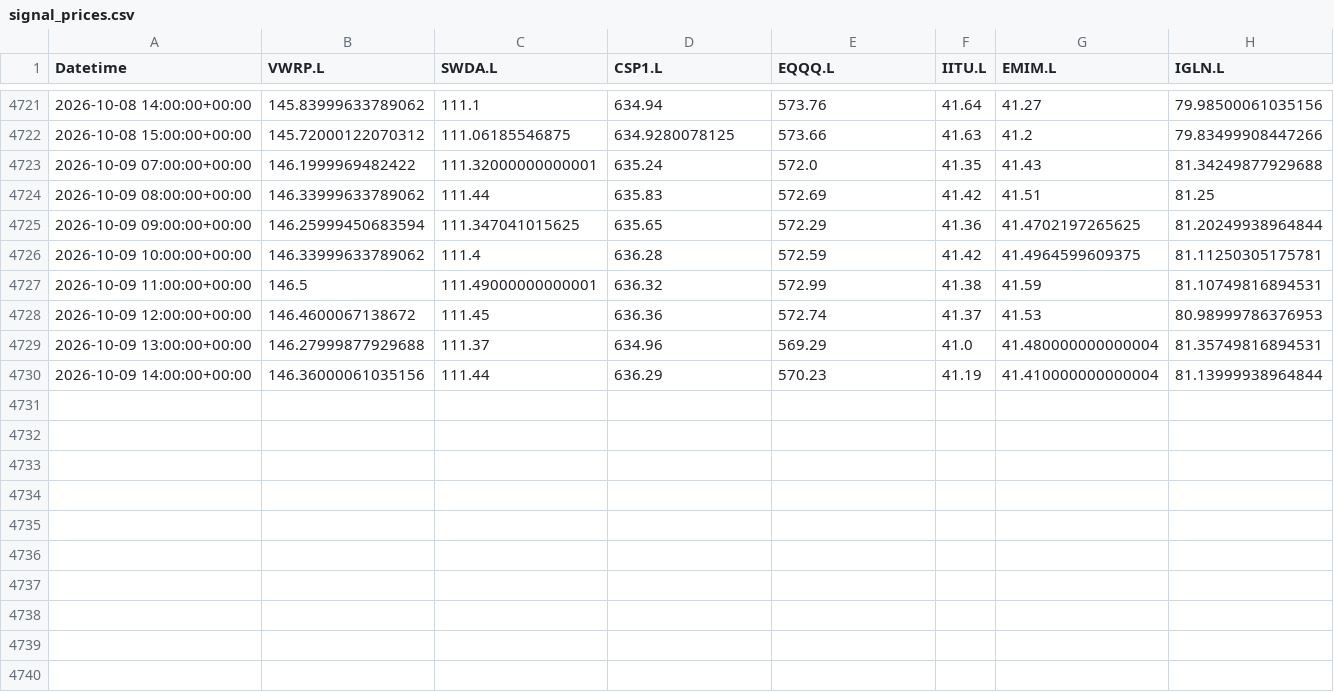
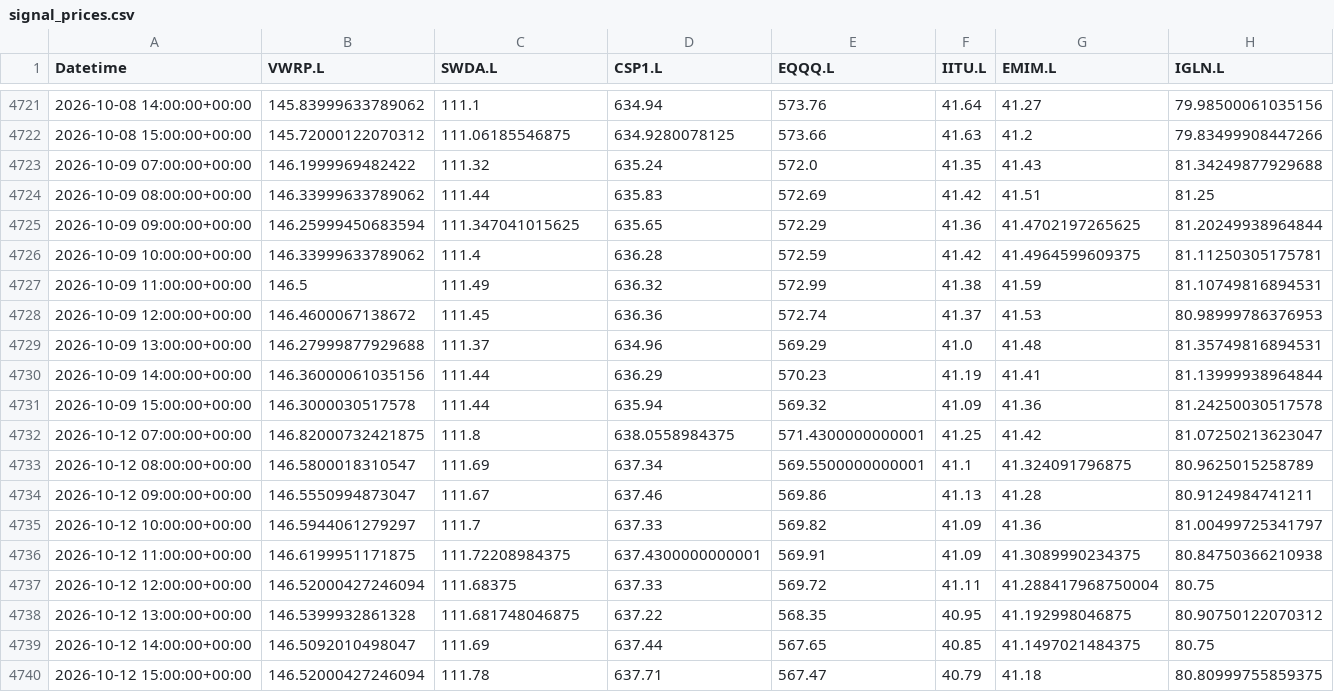
Before and after one commit to zpwhryv5gt-create/Momentum-trader, a CSV file: paper/signal_prices.csv, drawn as a sheet; only a part is shown, gaps mark what is left out.

Commit message:
Record audited V8 paper run

```diff
--- a/paper/signal_prices.csv
+++ b/paper/signal_prices.csv
@@ -4722,3 +4722,3 @@ Datetime,VWRP.L,SWDA.L,CSP1.L,EQQQ.L,IITU.L,EMIM.L,IGLN.L
 2026-10-08 15:00:00+00:00,145.72000122070312,111.06185546875,634.9280078125,573.66,41.63,41.2,79.83499908447266
-2026-10-09 07:00:00+00:00,146.1999969482422,111.32000000000001,635.24,572.0,41.35,41.43,81.34249877929688
+2026-10-09 07:00:00+00:00,146.1999969482422,111.32,635.24,572.0,41.35,41.43,81.34249877929688
 2026-10-09 08:00:00+00:00,146.33999633789062,111.44,635.83,572.69,41.42,41.51,81.25
@@ -4726,5 +4726,15 @@ Datetime,VWRP.L,SWDA.L,CSP1.L,EQQQ.L,IITU.L,EMIM.L,IGLN.L
 2026-10-09 10:00:00+00:00,146.33999633789062,111.4,636.28,572.59,41.42,41.4964599609375,81.11250305175781
-2026-10-09 11:00:00+00:00,146.5,111.49000000000001,636.32,572.99,41.38,41.59,81.10749816894531
+2026-10-09 11:00:00+00:00,146.5,111.49,636.32,572.99,41.38,41.59,81.10749816894531
 2026-10-09 12:00:00+00:00,146.4600067138672,111.45,636.36,572.74,41.37,41.53,80.98999786376953
-2026-10-09 13:00:00+00:00,146.27999877929688,111.37,634.96,569.29,41.0,41.480000000000004,81.35749816894531
-2026-10-09 14:00:00+00:00,146.36000061035156,111.44,636.29,570.23,41.19,41.410000000000004,81.13999938964844
+2026-10-09 13:00:00+00:00,146.27999877929688,111.37,634.96,569.29,41.0,41.48,81.35749816894531
+2026-10-09 14:00:00+00:00,146.36000061035156,111.44,636.29,570.23,41.19,41.41,81.13999938964844
+2026-10-09 15:00:00+00:00,146.3000030517578,111.44,635.94,569.32,41.09,41.36,81.24250030517578
+2026-10-12 07:00:00+00:00,146.82000732421875,111.8,638.0558984375,571.4300000000001,41.25,41.42,81.07250213623047
+2026-10-12 08:00:00+00:00,146.5800018310547,111.69,637.34,569.5500000000001,41.1,41.324091796875,80.9625015258789
+2026-10-12 09:00:00+00:00,146.5550994873047,111.67,637.46,569.86,41.13,41.28,80.9124984741211
+2026-10-12 10:00:00+00:00,146.5944061279297,111.7,637.33,569.82,41.09,41.36,81.00499725341797
+2026-10-12 11:00:00+00:00,146.6199951171875,111.72208984375,637.4300000000001,569.91,41.09,41.3089990234375,80.84750366210938
+2026-10-12 12:00:00+00:00,146.52000427246094,111.68375,637.33,569.72,41.11,41.288417968750004,80.75
+2026-10-12 13:00:00+00:00,146.5399932861328,111.681748046875,637.22,568.35,40.95,41.192998046875,80.90750122070312
+2026-10-12 14:00:00+00:00,146.5092010498047,111.69,637.44,567.65,40.85,41.1497021484375,80.75
+2026-10-12 15:00:00+00:00,146.52000427246094,111.78,637.71,567.47,40.79,41.18,80.80999755859375
```
Also changed, not shown: paper/daily.csv, paper/decisions.csv, 5 other files.
